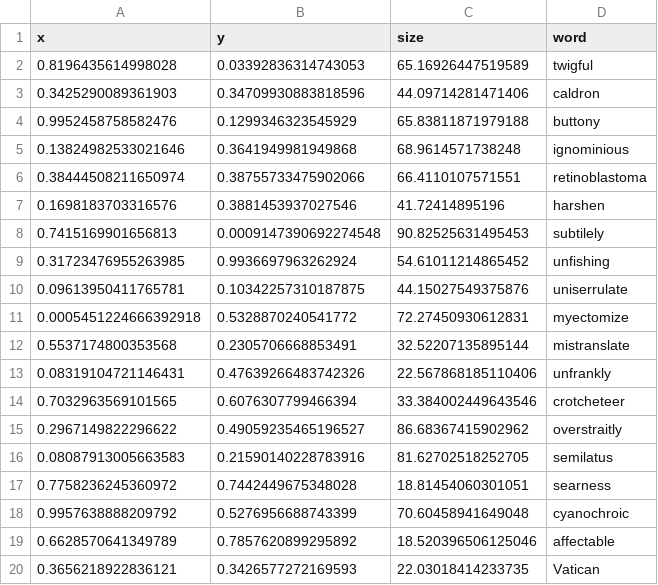
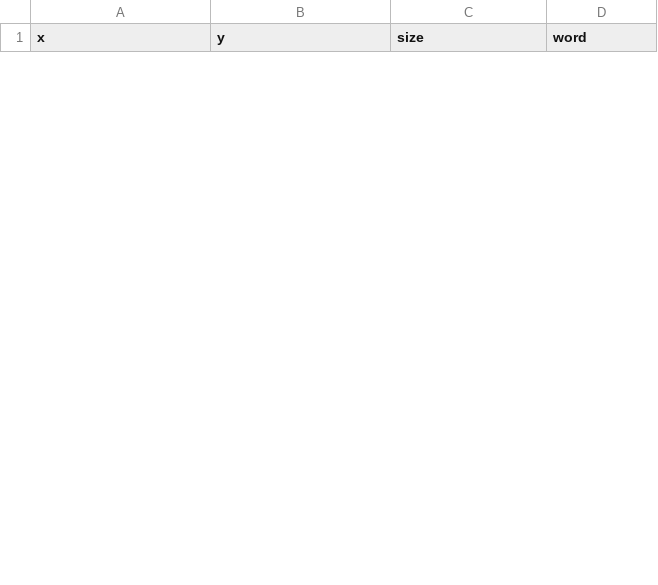
Before and after one commit to kiln/example-template-data-circles, a CSV file: data/Circles.csv, drawn as a sheet; only a part is shown; the diff covers the shown part only.

Commit message:
Update sample data, and include generation code

```diff
--- a/data/Circles.csv
+++ b/data/Circles.csv
@@ -1,20 +1 @@
 x,y,size,word
-0.8196435614998028,0.03392836314743053,65.16926447519589,twigful
-0.3425290089361903,0.34709930883818596,44.09714281471406,caldron
-0.9952458758582476,0.1299346323545929,65.83811871979188,buttony
-0.13824982533021646,0.3641949981949868,68.9614571738248,ignominious
-0.38444508211650974,0.38755733475902066,66.4110107571551,retinoblastoma
-0.1698183703316576,0.3881453937027546,41.72414895196,harshen
-0.7415169901656813,0.0009147390692274548,90.82525631495453,subtilely
-0.31723476955263985,0.9936697963262924,54.61011214865452,unfishing
-0.09613950411765781,0.10342257310187875,44.15027549375876,uniserrulate
-0.0005451224666392918,0.5328870240541772,72.27450930612831,myectomize
-0.5537174800353568,0.2305706668853491,32.52207135895144,mistranslate
-0.08319104721146431,0.47639266483742326,22.567868185110406,unfrankly
-0.7032963569101565,0.6076307799466394,33.384002449643546,crotcheteer
-0.2967149822296622,0.49059235465196527,86.68367415902962,overstraitly
-0.08087913005663583,0.21590140228783916,81.62702518252705,semilatus
-0.7758236245360972,0.7442449675348028,18.81454060301051,searness
-0.9957638888209792,0.5276956688743399,70.60458941649048,cyanochroic
-0.6628570641349789,0.7857620899295892,18.520396506125046,affectable
-0.3656218922836121,0.3426577272169593,22.03018414233735,Vatican
```
Also changed, not shown: 25 added rows and 6 removed rows elsewhere in this file, 1 other file.
